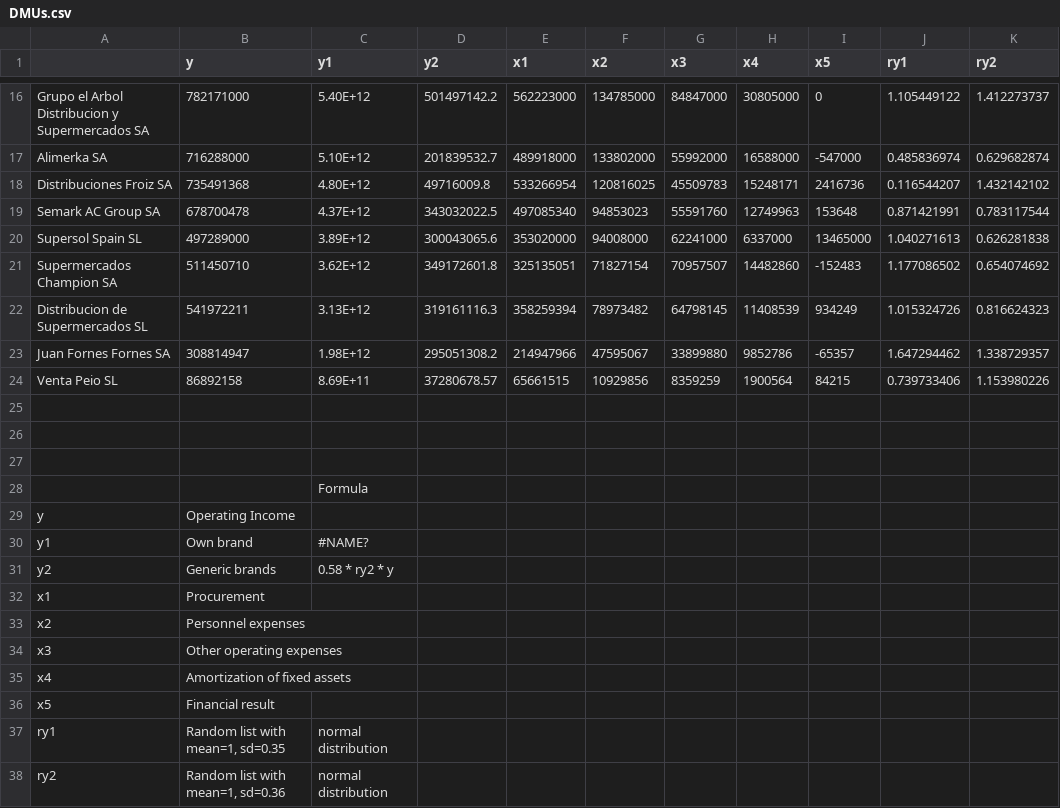
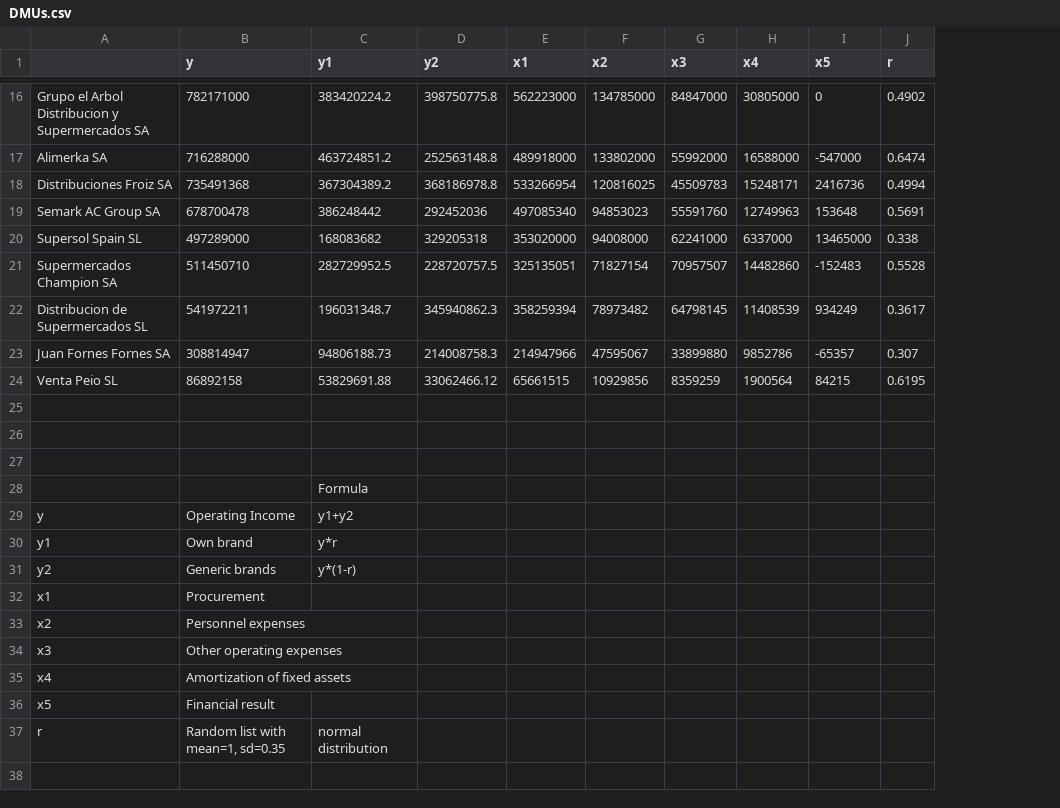
Before and after one commit to roylanmartinez/Downloadable-data-IACS, a CSV file: DMUs.csv, drawn as a sheet; only a part is shown, gaps mark what is left out; removed rows and columns are numbered as before the commit, all else as after; the diff covers the shown part only; the diff names each change by its address in the sheet, - before the commit and + after, or states it on an @@ line.

```diff
--- a/DMUs.csv
+++ b/DMUs.csv
-column J (ry1), rows 16-24: 1.105449122 | 0.485836974 | 0.116544207 | 0.871421991 | 1.040271613 | 1.177086502 | 1.015324726 | 1.647294462 | 0.739733406
-column K (ry2), rows 16-24: 1.412273737 | 0.629682874 | 1.432142102 | 0.783117544 | 0.626281838 | 0.654074692 | 0.816624323 | 1.338729357 | 1.153980226
+column J (r), rows 16-24: 0.4902 | 0.6474 | 0.4994 | 0.5691 | 0.338 | 0.5528 | 0.3617 | 0.307 | 0.6195
-C16 (y1): 5.40E+12
+C16 (y1): 383420224.2
-D16 (y2): 501497142.2
+D16 (y2): 398750775.8
-C17 (y1): 5.10E+12
+C17 (y1): 463724851.2
-D17 (y2): 201839532.7
+D17 (y2): 252563148.8
-C18 (y1): 4.80E+12
+C18 (y1): 367304389.2
-D18 (y2): 49716009.8
+D18 (y2): 368186978.8
-C19 (y1): 4.37E+12
+C19 (y1): 386248442
-D19 (y2): 343032022.5
+D19 (y2): 292452036
-C20 (y1): 3.89E+12
+C20 (y1): 168083682
-D20 (y2): 300043065.6
+D20 (y2): 329205318
-C21 (y1): 3.62E+12
+C21 (y1): 282729952.5
-D21 (y2): 349172601.8
+D21 (y2): 228720757.5
-C22 (y1): 3.13E+12
+C22 (y1): 196031348.7
-D22 (y2): 319161116.3
+D22 (y2): 345940862.3
-C23 (y1): 1.98E+12
+C23 (y1): 94806188.73
-D23 (y2): 295051308.2
+D23 (y2): 214008758.3
-C24 (y1): 8.69E+11
+C24 (y1): 53829691.88
-D24 (y2): 37280678.57
+D24 (y2): 33062466.12
-C29 (y1): (empty)
+C29 (y1): y1+y2
-C30 (y1): #NAME?
+C30 (y1): y*r
-C31 (y1): 0.58 * ry2 * y
+C31 (y1): y*(1-r)
-A37: ry1
+A37: r
-row 38: ry2 | Random list with mean=1, sd=0.36 | normal distribution
```
Also changed, not shown: 28 edited cells elsewhere in this file.
